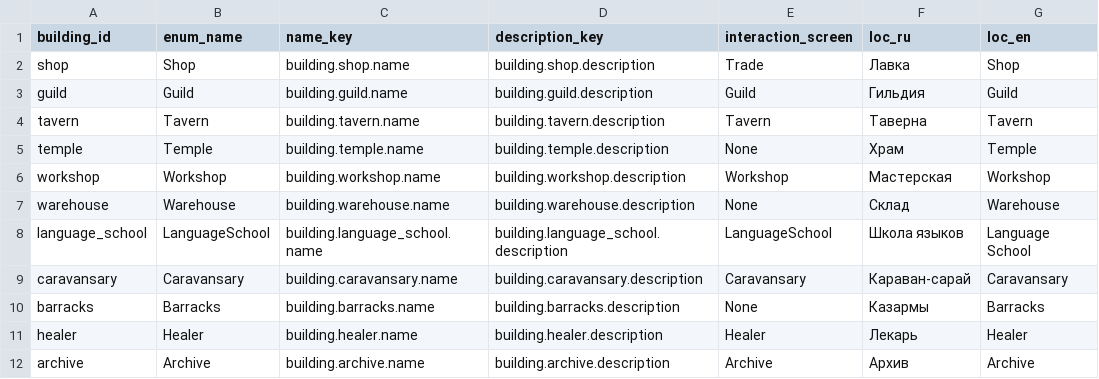
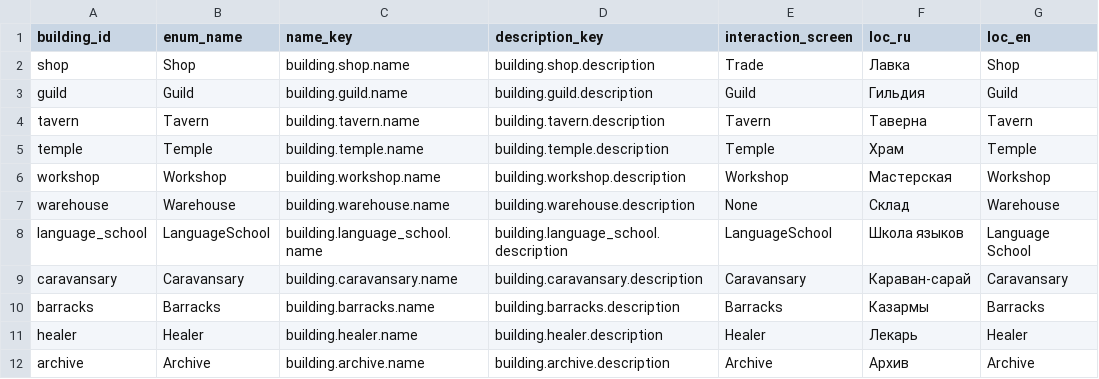
Before and after one commit to D9eka/SilkPathJourney, a CSV file: Assets/Internal/Data/__source_csv/buildings.csv, drawn as a sheet; only a part is shown; the diff names each change by its address in the sheet, - before the commit and + after, or states it on an @@ line.

Commit message:
Здания Храм и Казармы
- Добавлены TempleService и BarracksService с услугами молитвы, пожертвования, благословения и найма охраны
- Под здания собраны экраны, ViewState и префабы по существующему шаблону Building*
- buildings.csv переключает Temple и Barracks с None на собственные экраны взаимодействия
- В quests.csv quest_mystic_1 и quest_caravaneer_1 привязаны к новым зданиям как точкам начала ветки квестов

```diff
--- a/Assets/Internal/Data/__source_csv/buildings.csv
+++ b/Assets/Internal/Data/__source_csv/buildings.csv
-E5 (interaction_screen): None
+E5 (interaction_screen): Temple
-E10 (interaction_screen): None
+E10 (interaction_screen): Barracks
```
Also changed, not shown: Assets/Internal/Data/__source_csv/quests.csv, 33 other files.
